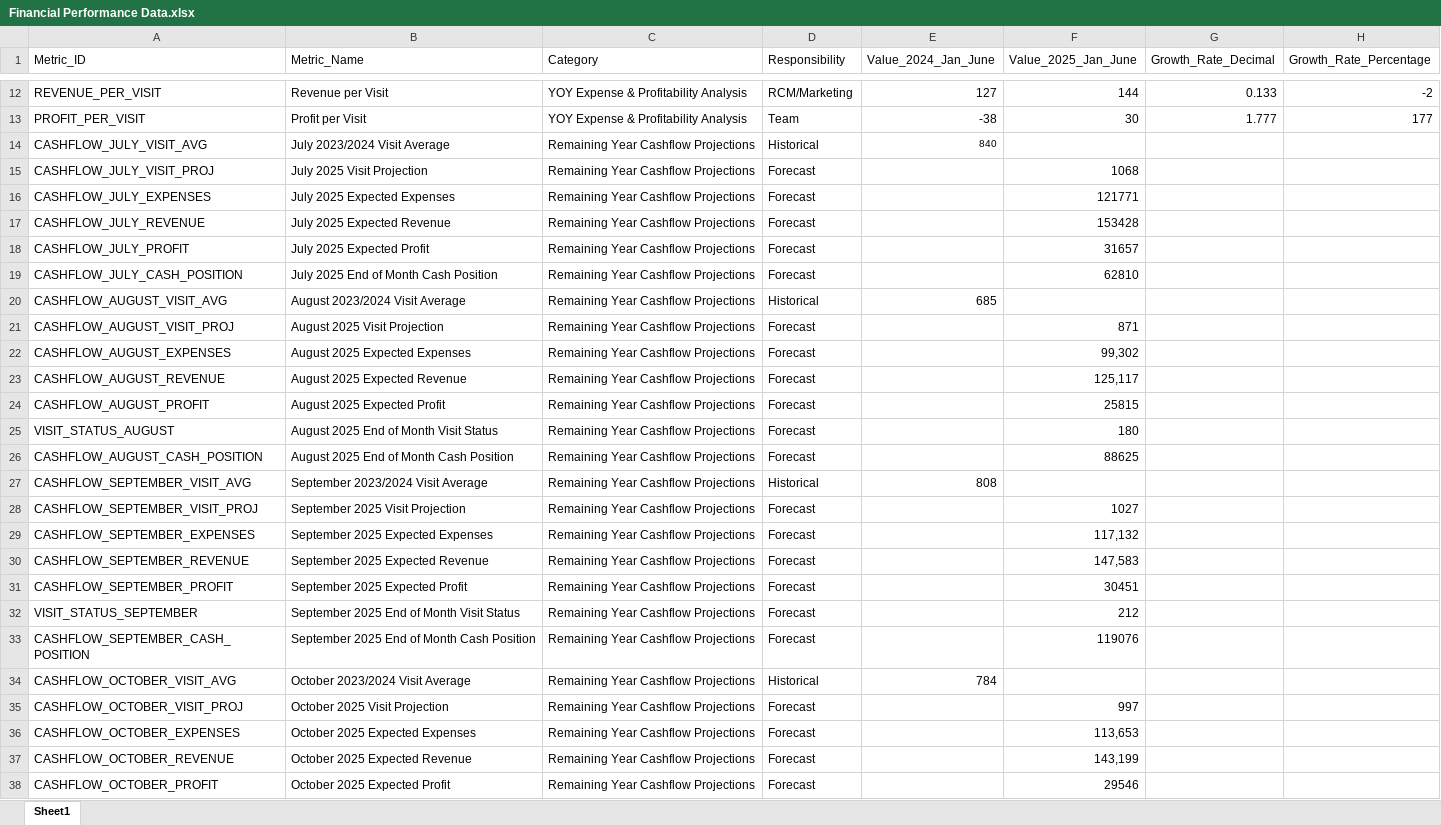
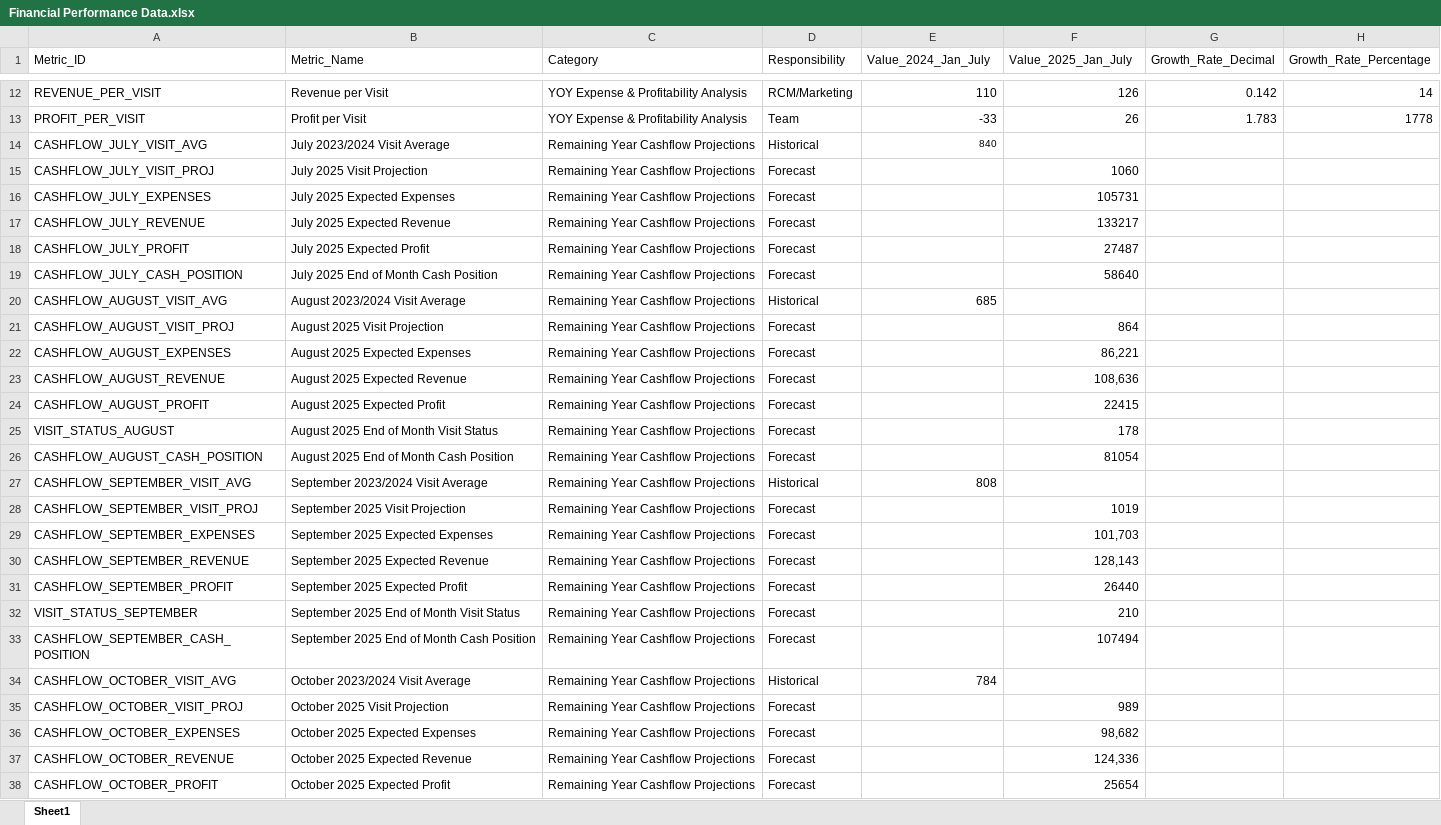
Before and after one commit to gkotzbauer/Financial_Hub_Platform, an Excel workbook: public/Financial Performance Data.xlsx, sheet Sheet1, drawn as a sheet; only a part is shown, gaps mark what is left out; values as stored, in another font and other column widths than the file's, no borders; the diff covers the shown part only; the diff names each change by its address in the sheet, - before the commit and + after, or states it on an @@ line.

```diff
--- a/public/Financial Performance Data.xlsx (sheet Sheet1)
+++ b/public/Financial Performance Data.xlsx (sheet Sheet1)
-E1: Value_2024_Jan_June
+E1: Value_2024_Jan_July
-F1: Value_2025_Jan_June
+F1: Value_2025_Jan_July
-E12 (Value_2024_Jan_July): 127
+E12 (Value_2024_Jan_July): 110
-F12 (Value_2025_Jan_July): 144
+F12 (Value_2025_Jan_July): 126
-G12 (Growth_Rate_Decimal): 0.133
+G12 (Growth_Rate_Decimal): 0.142
-H12 (Growth_Rate_Percentage): -2
+H12 (Growth_Rate_Percentage): 14
-E13 (Value_2024_Jan_July): -38
+E13 (Value_2024_Jan_July): -33
-F13 (Value_2025_Jan_July): 30
+F13 (Value_2025_Jan_July): 26
-G13 (Growth_Rate_Decimal): 1.777
+G13 (Growth_Rate_Decimal): 1.783
-H13 (Growth_Rate_Percentage): 177
+H13 (Growth_Rate_Percentage): 1778
-F15 (Value_2025_Jan_July): 1068
+F15 (Value_2025_Jan_July): 1060
-F16 (Value_2025_Jan_July): 121771
+F16 (Value_2025_Jan_July): 105731
-F17 (Value_2025_Jan_July): 153428
+F17 (Value_2025_Jan_July): 133217
-F18 (Value_2025_Jan_July): 31657
+F18 (Value_2025_Jan_July): 27487
-F19 (Value_2025_Jan_July): 62810
+F19 (Value_2025_Jan_July): 58640
-F21 (Value_2025_Jan_July): 871
+F21 (Value_2025_Jan_July): 864
-F22 (Value_2025_Jan_July): 99,302
+F22 (Value_2025_Jan_July): 86,221
-F23 (Value_2025_Jan_July): 125,117
+F23 (Value_2025_Jan_July): 108,636
-F24 (Value_2025_Jan_July): 25815
+F24 (Value_2025_Jan_July): 22415
-F25 (Value_2025_Jan_July): 180
+F25 (Value_2025_Jan_July): 178
-F26 (Value_2025_Jan_July): 88625
+F26 (Value_2025_Jan_July): 81054
-F28 (Value_2025_Jan_July): 1027
+F28 (Value_2025_Jan_July): 1019
-F29 (Value_2025_Jan_July): 117,132
+F29 (Value_2025_Jan_July): 101,703
-F30 (Value_2025_Jan_July): 147,583
+F30 (Value_2025_Jan_July): 128,143
-F31 (Value_2025_Jan_July): 30451
+F31 (Value_2025_Jan_July): 26440
-F32 (Value_2025_Jan_July): 212
+F32 (Value_2025_Jan_July): 210
-F33 (Value_2025_Jan_July): 119076
+F33 (Value_2025_Jan_July): 107494
-F35 (Value_2025_Jan_July): 997
+F35 (Value_2025_Jan_July): 989
-F36 (Value_2025_Jan_July): 113,653
+F36 (Value_2025_Jan_July): 98,682
-F37 (Value_2025_Jan_July): 143,199
+F37 (Value_2025_Jan_July): 124,336
-F38 (Value_2025_Jan_July): 29546
+F38 (Value_2025_Jan_July): 25654
```
Also changed, not shown: 43 edited cells elsewhere in this sheet, formulas that keep their value, 2 other files.
